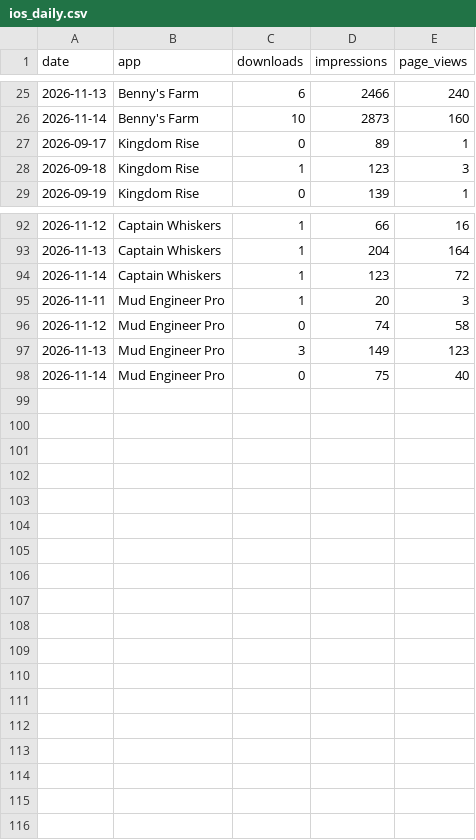
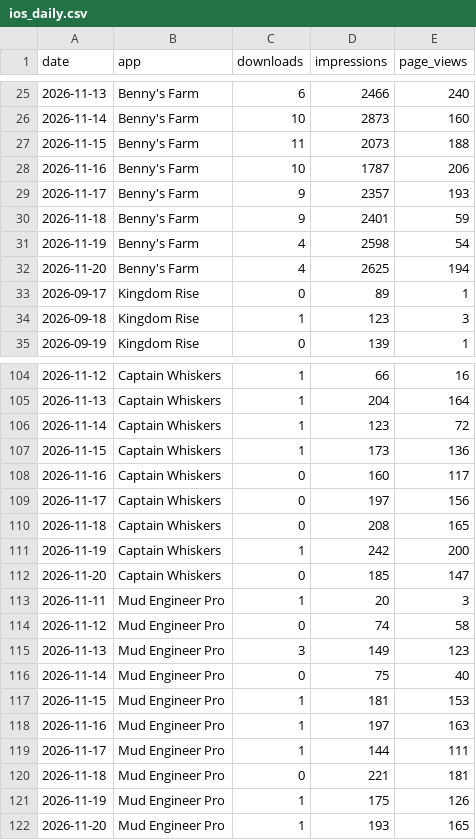
Before and after one commit to Himageo2006/northstar-dashboard, a CSV file: data/ios_daily.csv, drawn as a sheet; only a part is shown, gaps mark what is left out; the diff covers the shown part only.

```diff
--- a/data/ios_daily.csv
+++ b/data/ios_daily.csv
@@ -26,2 +26,8 @@ date,app,downloads,impressions,page_views
 2026-11-14,"Benny's Farm",10,2873,160
+2026-11-15,"Benny's Farm",11,2073,188
+2026-11-16,"Benny's Farm",10,1787,206
+2026-11-17,"Benny's Farm",9,2357,193
+2026-11-18,"Benny's Farm",9,2401,59
+2026-11-19,"Benny's Farm",4,2598,54
+2026-11-20,"Benny's Farm",4,2625,194
 2026-09-17,"Kingdom Rise",0,89,1
@@ -94,2 +106,8 @@ date,app,downloads,impressions,page_views
 2026-11-14,"Captain Whiskers",1,123,72
+2026-11-15,"Captain Whiskers",1,173,136
+2026-11-16,"Captain Whiskers",0,160,117
+2026-11-17,"Captain Whiskers",0,197,156
+2026-11-18,"Captain Whiskers",0,208,165
+2026-11-19,"Captain Whiskers",1,242,200
+2026-11-20,"Captain Whiskers",0,185,147
 2026-11-11,"Mud Engineer Pro",1,20,3
@@ -98 +116,7 @@ date,app,downloads,impressions,page_views
 2026-11-14,"Mud Engineer Pro",0,75,40
+2026-11-15,"Mud Engineer Pro",1,181,153
+2026-11-16,"Mud Engineer Pro",1,197,163
+2026-11-17,"Mud Engineer Pro",1,144,111
+2026-11-18,"Mud Engineer Pro",0,221,181
+2026-11-19,"Mud Engineer Pro",1,175,126
+2026-11-20,"Mud Engineer Pro",1,193,165
```
Also changed, not shown: 6 added rows elsewhere in this file, data/ads_daily.csv, data/apps.csv, 2 other files.
